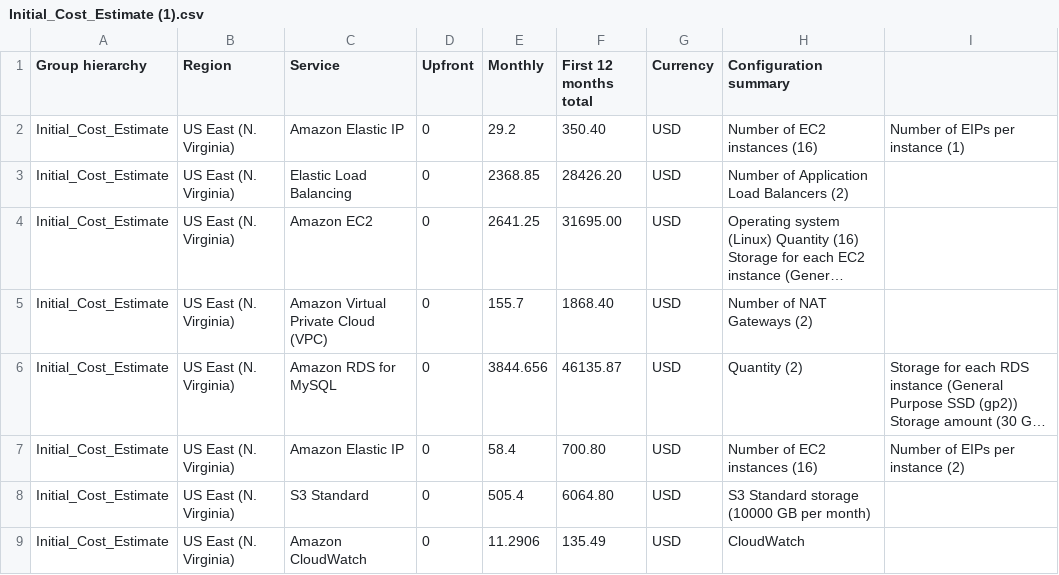
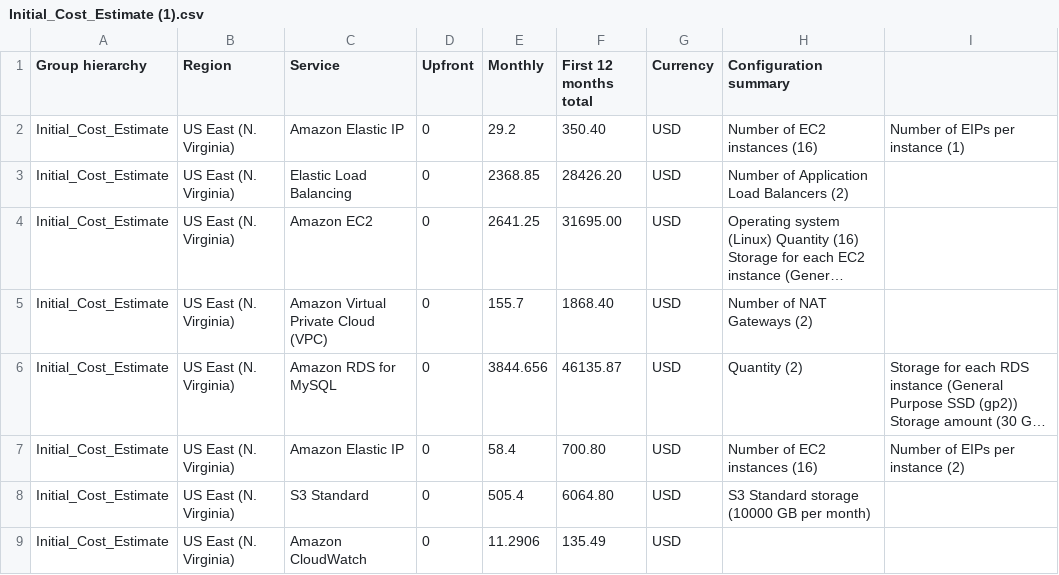
Before and after one commit to fthiagomedeiros/cloud-architect-project2, a CSV file: Task 2/Initial_Cost_Estimate (1).csv, drawn as a sheet; long unchanged cells end in ….

Commit message:
Update Initial_Cost_Estimate (1).csv

```diff
--- a/Task 2/Initial_Cost_Estimate (1).csv
+++ b/Task 2/Initial_Cost_Estimate (1).csv
@@ -8,2 +8,2 @@ Initial_Cost_Estimate,US East (N. Virginia),Amazon Elastic IP,0,58.4,700.80,USD,
 Initial_Cost_Estimate,US East (N. Virginia),S3 Standard,0,505.4,6064.80,USD,S3 Standard storage (10000 GB per month)
-Initial_Cost_Estimate,US East (N. Virginia),Amazon CloudWatch,0,11.2906,135.49,USD,CloudWatch
+Initial_Cost_Estimate,US East (N. Virginia),Amazon CloudWatch,0,11.2906,135.49,USD,
```
